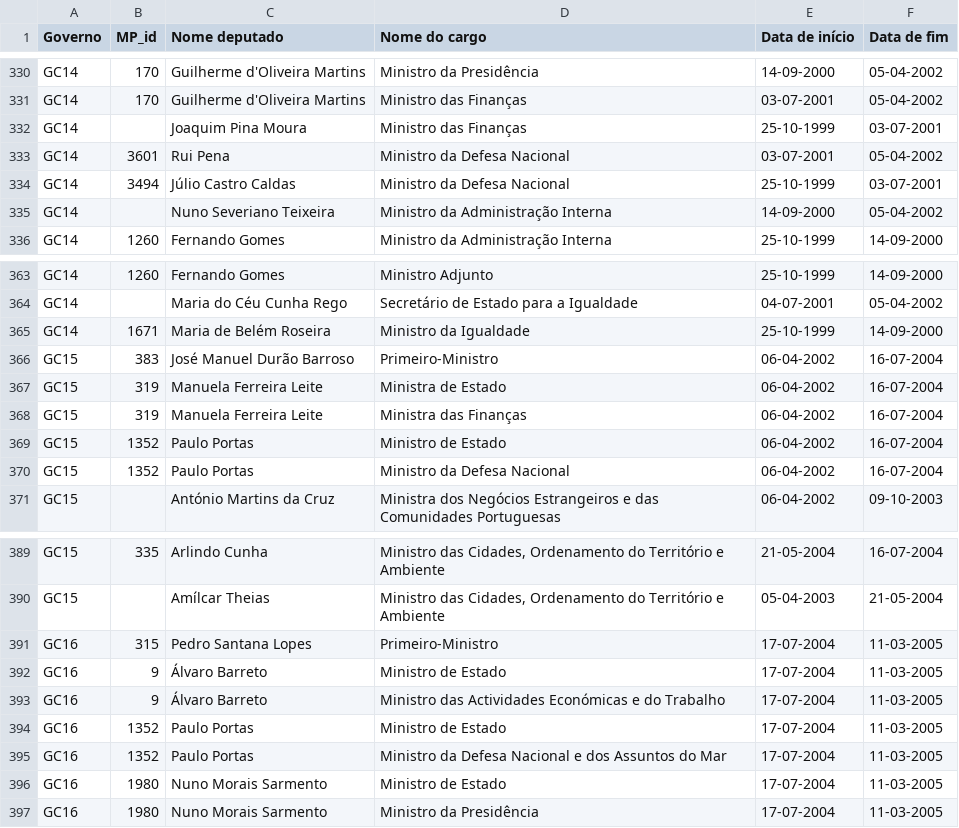
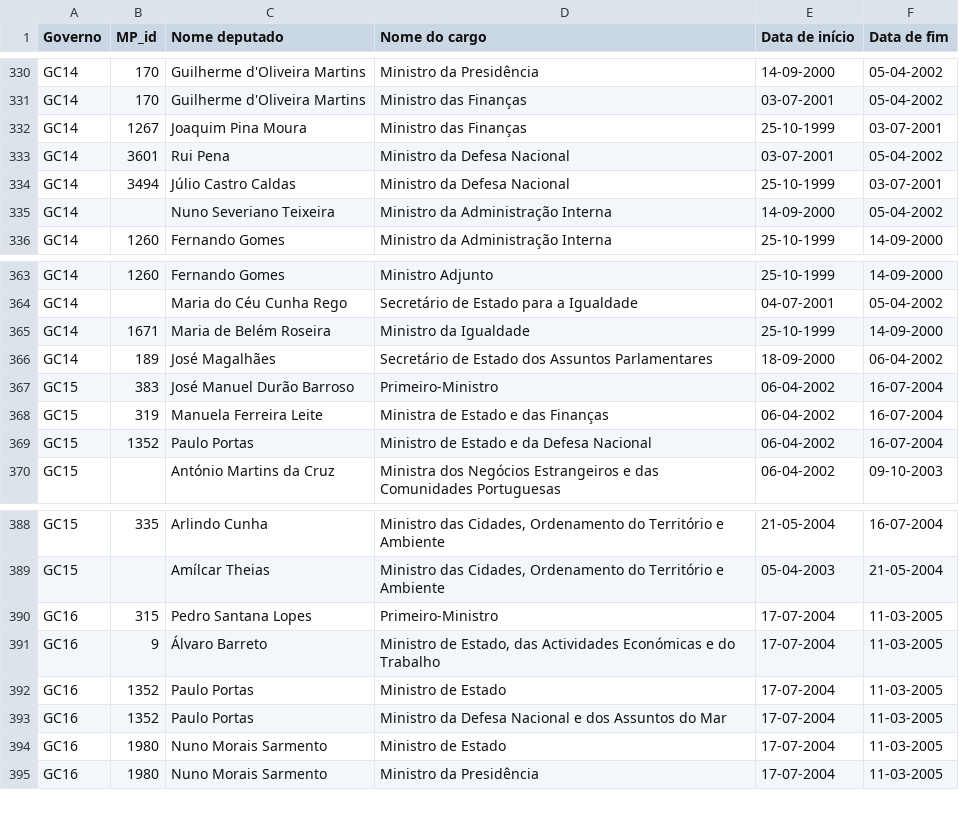
Before and after one commit to transparenciahackday/datasets, a CSV file: governos-cargos.csv, drawn as a sheet; only a part is shown, gaps mark what is left out.

Commit message:
shortnames que faltavam, e juntei entradas de ministros de estado numa so

```diff
--- a/governos-cargos.csv
+++ b/governos-cargos.csv
@@ -331,3 +331,3 @@
 "GC14"|170|"Guilherme d'Oliveira Martins"|"Ministro das Finanças"|03-07-2001|05-04-2002
-"GC14"||"Joaquim Pina Moura"|"Ministro das Finanças"|25-10-1999|03-07-2001
+"GC14"|1267|"Joaquim Pina Moura"|"Ministro das Finanças"|25-10-1999|03-07-2001
 "GC14"|3601|"Rui Pena"|"Ministro da Defesa Nacional"|03-07-2001|05-04-2002
@@ -365,7 +365,6 @@
 "GC14"|1671|"Maria de Belém Roseira"|"Ministro da Igualdade"|25-10-1999|14-09-2000
+"GC14"|189|"José Magalhães"|"Secretário de Estado dos Assuntos Parlamentares"|18-09-2000|06-04-2002
 "GC15"|383|"José Manuel Durão Barroso"|"Primeiro-Ministro"|06-04-2002|16-07-2004
-"GC15"|319|"Manuela Ferreira Leite"|"Ministra de Estado"|06-04-2002|16-07-2004
-"GC15"|319|"Manuela Ferreira Leite"|"Ministra das Finanças"|06-04-2002|16-07-2004
-"GC15"|1352|"Paulo Portas"|"Ministro de Estado"|06-04-2002|16-07-2004
-"GC15"|1352|"Paulo Portas"|"Ministro da Defesa Nacional"|06-04-2002|16-07-2004
+"GC15"|319|"Manuela Ferreira Leite"|"Ministra de Estado e das Finanças"|06-04-2002|16-07-2004
+"GC15"|1352|"Paulo Portas"|"Ministro de Estado e da Defesa Nacional"|06-04-2002|16-07-2004
 "GC15"||"António Martins da Cruz"|"Ministra dos Negócios Estrangeiros e das Comunidades Portuguesas"|06-04-2002|09-10-2003
@@ -391,4 +390,3 @@
 "GC16"|315|"Pedro Santana Lopes"|"Primeiro-Ministro"|17-07-2004|11-03-2005
-"GC16"|9|"Álvaro Barreto"|"Ministro de Estado"|17-07-2004|11-03-2005
-"GC16"|9|"Álvaro Barreto"|"Ministro das Actividades Económicas e do Trabalho"|17-07-2004|11-03-2005
+"GC16"|9|"Álvaro Barreto"|"Ministro de Estado, das Actividades Económicas e do Trabalho"|17-07-2004|11-03-2005
 "GC16"|1352|"Paulo Portas"|"Ministro de Estado"|17-07-2004|11-03-2005
```
Also changed, not shown: 1 other file.
